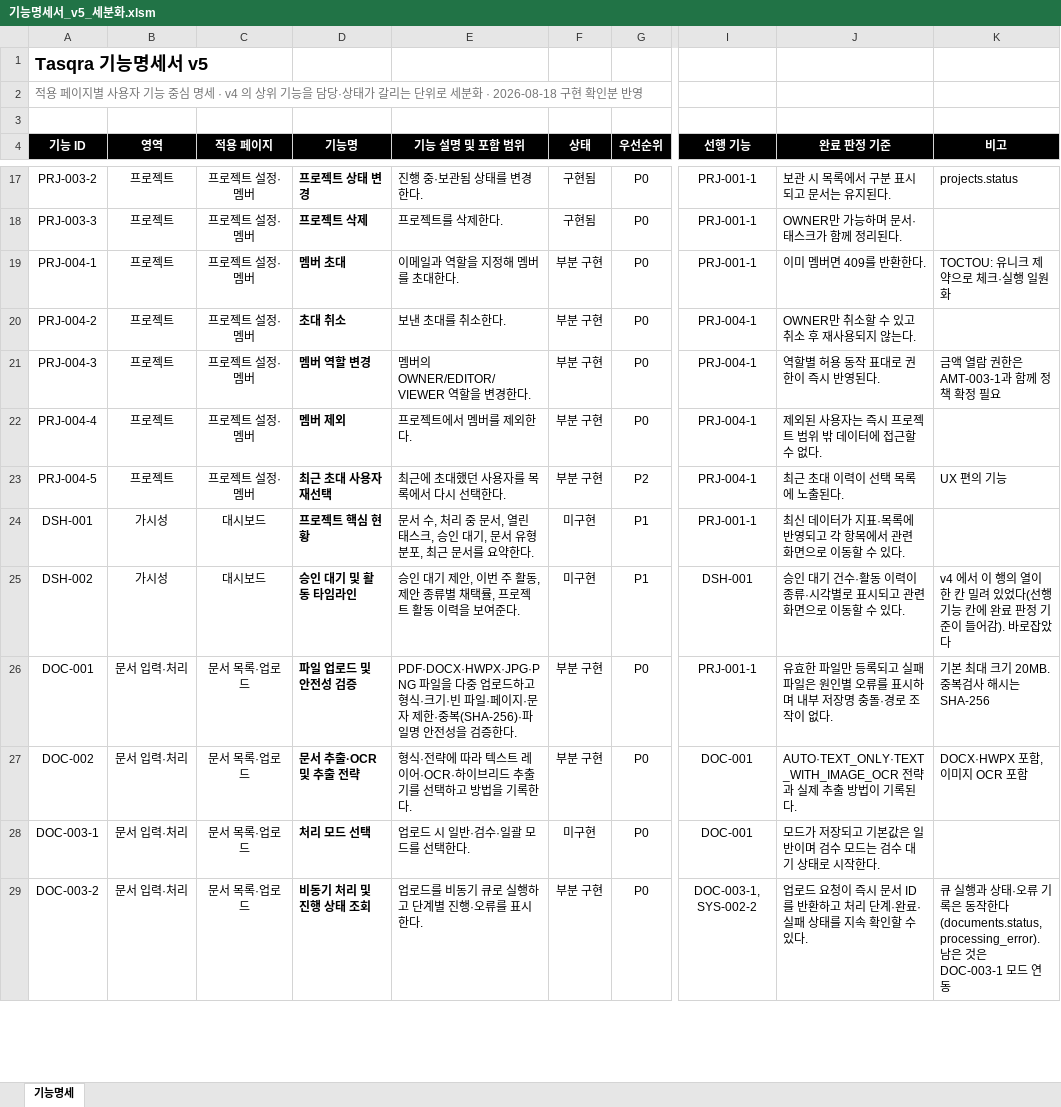
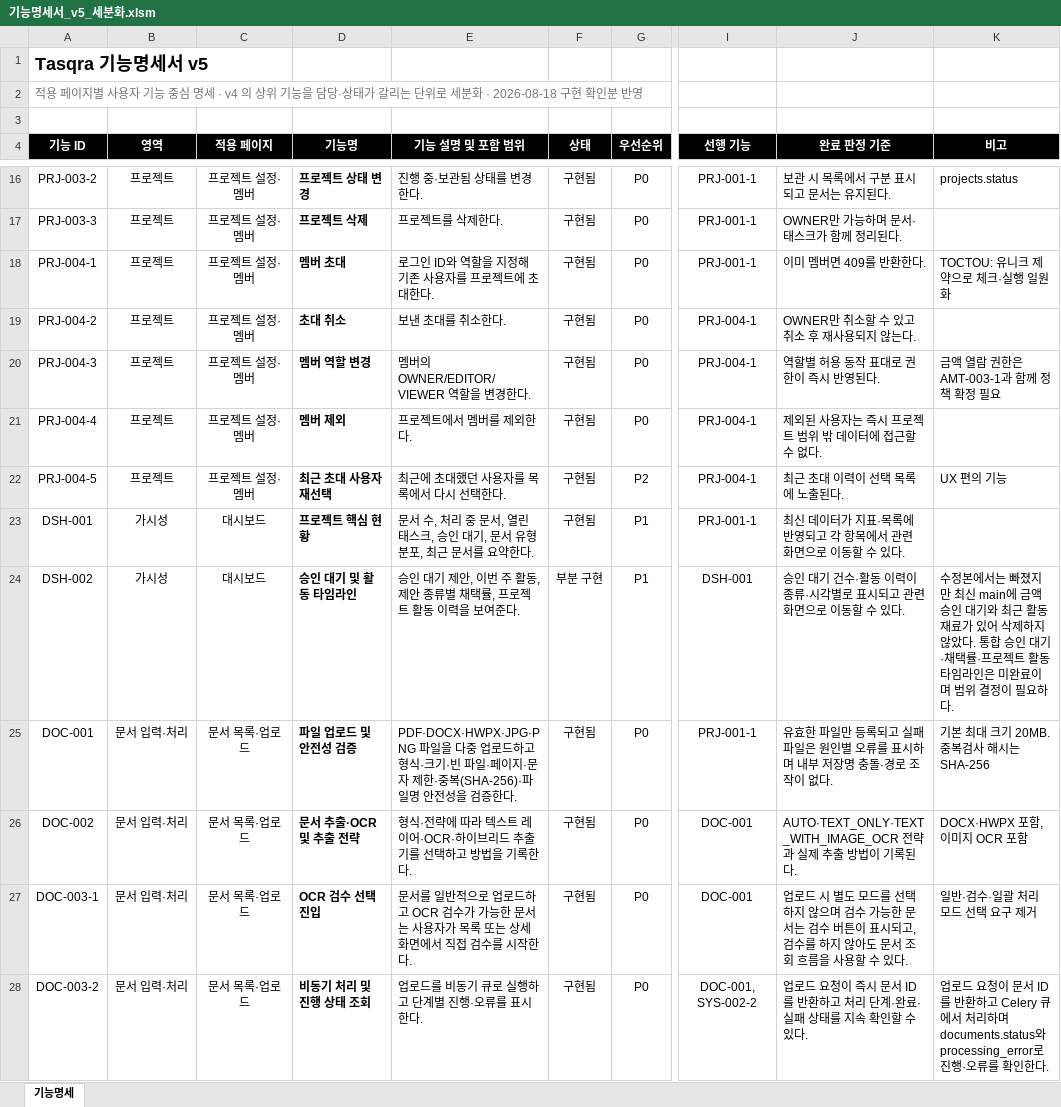
Before and after one commit to bobohyeon/deliver, an Excel workbook: 산출물/기능명세서_v5_세분화.xlsm, sheet 기능명세, drawn as a sheet; only a part is shown, gaps mark what is left out; values as stored, in another font and other column widths than the file's, no borders; addresses are those after the commit; the diff covers the shown part only; the diff names each change by its address in the sheet, - before the commit and + after, or states it on an @@ line.

Commit message:
docs: 최신 코드 기준 기능명세서 동기화

```diff
--- a/산출물/기능명세서_v5_세분화.xlsm (sheet 기능명세)
+++ b/산출물/기능명세서_v5_세분화.xlsm (sheet 기능명세)
-E18 (기능 설명 및 포함 범위): 이메일과 역할을 지정해 멤버를 초대한다.
+E18 (기능 설명 및 포함 범위): 로그인 ID와 역할을 지정해 기존 사용자를 프로젝트에 초대한다.
-F18:F22 (상태): 부분 구현
+F18:F22 (상태): 구현됨
-F23 (상태): 미구현
+F23 (상태): 구현됨
-F24 (상태): 미구현
+F24 (상태): 부분 구현
-K24 (비고): v4 에서 이 행의 열이 한 칸 밀려 있었다(선행 기능 칸에 완료 판정 기준이 들어감). 바로잡았다
+K24 (비고): 수정본에서는 빠졌지만 최신 main에 금액 승인 대기와 최근 활동 재료가 있어 삭제하지 않았다. 통합 승인 대기·채택률·프로젝트 활동 타임라인은 미완료이며 범위 결정이 필요하다.
-F25:F26 (상태): 부분 구현
+F25:F26 (상태): 구현됨
-D27 (기능명): 처리 모드 선택
+D27 (기능명): OCR 검수 선택 진입
-E27 (기능 설명 및 포함 범위): 업로드 시 일반·검수·일괄 모드를 선택한다.
+E27 (기능 설명 및 포함 범위): 문서를 일반적으로 업로드하고 OCR 검수가 가능한 문서는 사용자가 목록 또는 상세 화면에서 직접 검수를 시작한다.
-F27 (상태): 미구현
+F27 (상태): 구현됨
-J27 (완료 판정 기준): 모드가 저장되고 기본값은 일반이며 검수 모드는 검수 대기 상태로 시작한다.
+J27 (완료 판정 기준): 업로드 시 별도 모드를 선택하지 않으며 검수 가능한 문서는 검수 버튼이 표시되고, 검수를 하지 않아도 문서 조회 흐름을 사용할 수 있다.
-K27 (비고): (empty)
+K27 (비고): 일반·검수·일괄 처리 모드 선택 요구 제거
-F28 (상태): 부분 구현
+F28 (상태): 구현됨
-I28 (선행 기능): DOC-003-1, SYS-002-2
+I28 (선행 기능): DOC-001, SYS-002-2
-K28 (비고): 큐 실행과 상태·오류 기록은 동작한다(documents.status, processing_error). 남은 것은 DOC-003-1 모드 연동
+K28 (비고): 업로드 요청이 문서 ID를 반환하고 Celery 큐에서 처리하며 documents.status와 processing_error로 진행·오류를 확인한다.
```
Also changed, not shown: 1 added row, 11 removed rows and 144 edited cells elsewhere in this sheet, 1 other file.
